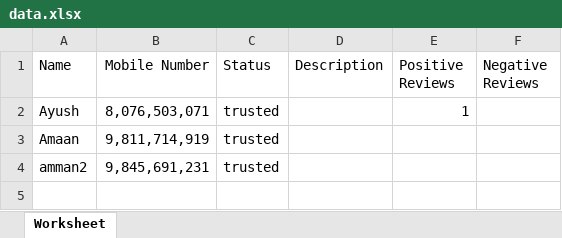
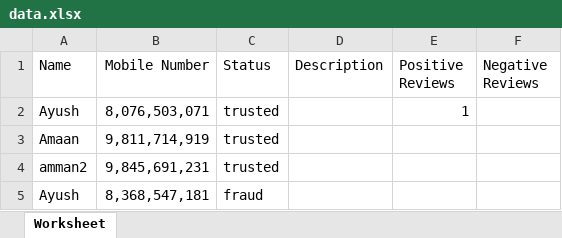
Before and after one commit to ayush2462/Mobile, an Excel workbook: excel/data.xlsx, sheet Worksheet, drawn as a sheet; values as stored, in another font and other column widths than the file's, no borders; the diff names each change by its address in the sheet, - before the commit and + after, or states it on an @@ line.

```diff
--- a/excel/data.xlsx (sheet Worksheet)
+++ b/excel/data.xlsx (sheet Worksheet)
+row 5: Ayush | 8,368,547,181 | fraud
```
Also changed, not shown: 10 other files.
